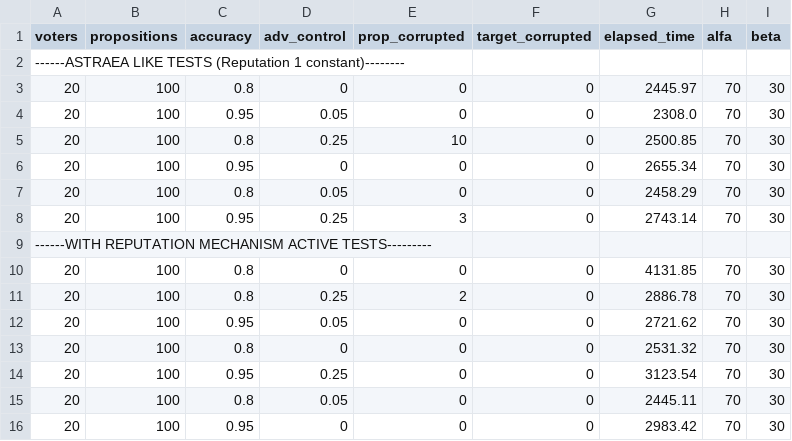
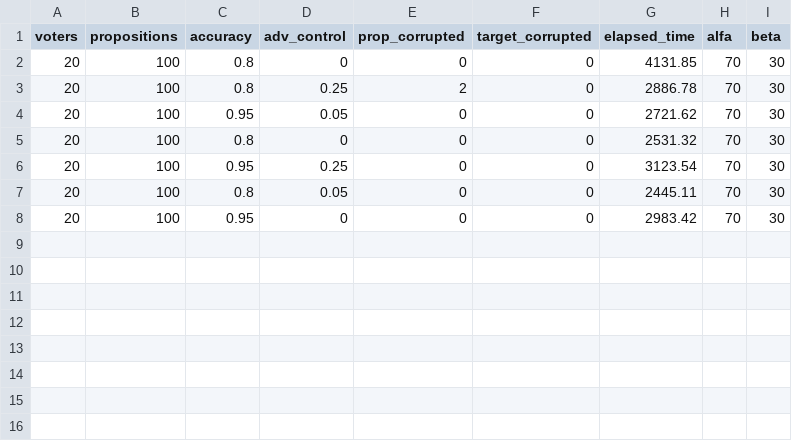
Before and after one commit to deib-polimi/deepthought, a CSV file: results_DeepThought.csv, drawn as a sheet; the diff names each change by its address in the sheet, - before the commit and + after, or states it on an @@ line.

Commit message:
deepthought tests updated

```diff
--- a/results_DeepThought.csv
+++ b/results_DeepThought.csv
-row 2: ------ASTRAEA LIKE TESTS (Reputation 1 constant)--------
-row 3: 20 | 100 | 0.8 | 0 | 0 | 0 | 2445.97 | 70 | 30
-row 4: 20 | 100 | 0.95 | 0.05 | 0 | 0 | 2308.0 | 70 | 30
-row 5: 20 | 100 | 0.8 | 0.25 | 10 | 0 | 2500.85 | 70 | 30
-row 6: 20 | 100 | 0.95 | 0 | 0 | 0 | 2655.34 | 70 | 30
-row 7: 20 | 100 | 0.8 | 0.05 | 0 | 0 | 2458.29 | 70 | 30
-row 8: 20 | 100 | 0.95 | 0.25 | 3 | 0 | 2743.14 | 70 | 30
-row 9: ------WITH REPUTATION MECHANISM ACTIVE TESTS---------
```
Also changed, not shown: 2 other files.
